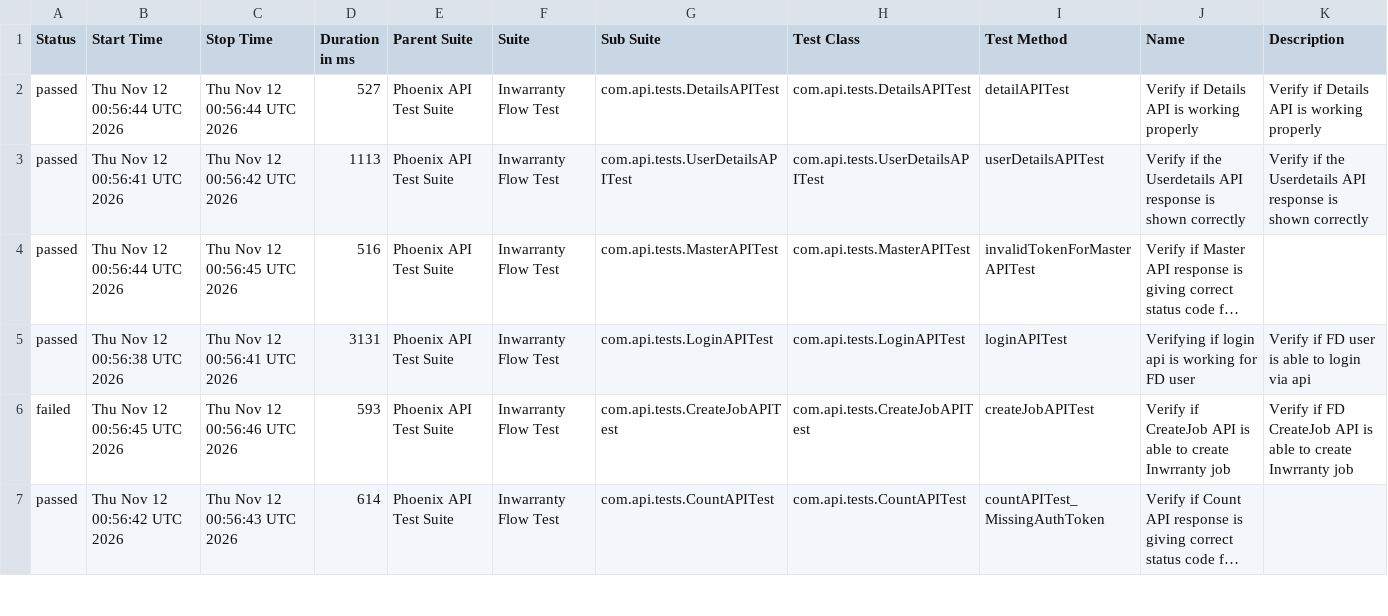
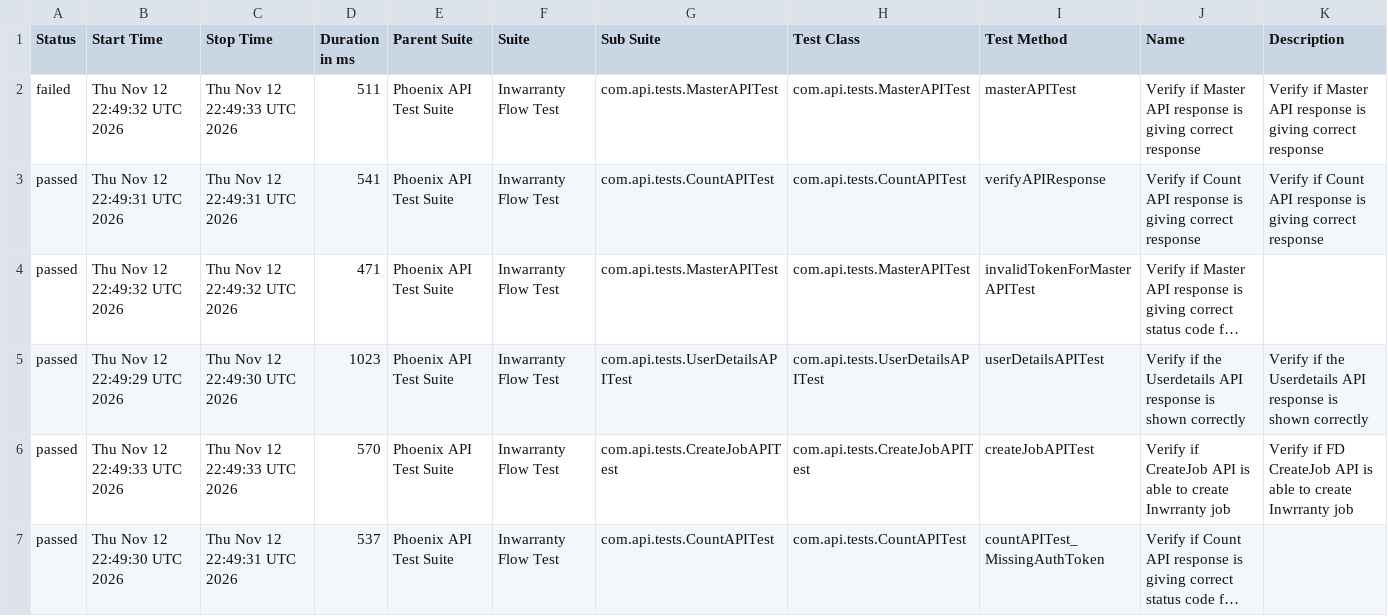
Before and after one commit to rounit/PhoenixTestAutomationFramework, a CSV file: data/suites.csv, drawn as a sheet; only a part is shown; long unchanged cells end in …; removed rows and columns are numbered as before the commit, all else as after; the diff covers the shown part only; the diff names each change by its address in the sheet, - before the commit and + after, or states it on an @@ line.

```diff
--- a/data/suites.csv
+++ b/data/suites.csv
-row 2: passed | Thu Nov 12 00:56:44 UTC 2026 | Thu Nov 12 00:56:44 UTC 2026 | 527 | Phoenix API Test Suite | Inwarranty Flow Test | com.api.tests.DetailsAPITest | com.api.tests.DetailsAPITest | detailAPITest | Verify if Details API is working properly | Verify if Details API is working properly
+row 2: failed | Thu Nov 12 22:49:32 UTC 2026 | Thu Nov 12 22:49:33 UTC 2026 | 511 | Phoenix API Test Suite | Inwarranty Flow Test | com.api.tests.MasterAPITest | com.api.tests.MasterAPITest | masterAPITest | Verify if Master API response is giving correct response | Verify if Master API response is giving correct response
-B3 (Start Time): Thu Nov 12 00:56:41 UTC 2026
+B3 (Start Time): Thu Nov 12 22:49:31 UTC 2026
-C3 (Stop Time): Thu Nov 12 00:56:42 UTC 2026
+C3 (Stop Time): Thu Nov 12 22:49:31 UTC 2026
-D3 (Duration in ms): 1113
+D3 (Duration in ms): 541
-G3 (Sub Suite): com.api.tests.UserDetailsAPITest
+G3 (Sub Suite): com.api.tests.CountAPITest
-H3 (Test Class): com.api.tests.UserDetailsAPITest
+H3 (Test Class): com.api.tests.CountAPITest
-I3 (Test Method): userDetailsAPITest
+I3 (Test Method): verifyAPIResponse
-J3 (Name): Verify if the Userdetails API response is shown correctly
+J3 (Name): Verify if Count API response is giving correct response
-K3 (Description): Verify if the Userdetails API response is shown correctly
+K3 (Description): Verify if Count API response is giving correct response
-B4 (Start Time): Thu Nov 12 00:56:44 UTC 2026
+B4 (Start Time): Thu Nov 12 22:49:32 UTC 2026
-C4 (Stop Time): Thu Nov 12 00:56:45 UTC 2026
+C4 (Stop Time): Thu Nov 12 22:49:32 UTC 2026
-D4 (Duration in ms): 516
+D4 (Duration in ms): 471
-B5 (Start Time): Thu Nov 12 00:56:38 UTC 2026
+B5 (Start Time): Thu Nov 12 22:49:29 UTC 2026
-C5 (Stop Time): Thu Nov 12 00:56:41 UTC 2026
+C5 (Stop Time): Thu Nov 12 22:49:30 UTC 2026
-D5 (Duration in ms): 3131
+D5 (Duration in ms): 1023
-G5 (Sub Suite): com.api.tests.LoginAPITest
+G5 (Sub Suite): com.api.tests.UserDetailsAPITest
-H5 (Test Class): com.api.tests.LoginAPITest
+H5 (Test Class): com.api.tests.UserDetailsAPITest
-I5 (Test Method): loginAPITest
+I5 (Test Method): userDetailsAPITest
-J5 (Name): Verifying if login api is working for FD user
+J5 (Name): Verify if the Userdetails API response is shown correctly
-K5 (Description): Verify if FD user is able to login via api
+K5 (Description): Verify if the Userdetails API response is shown correctly
-A6 (Status): failed
+A6 (Status): passed
-B6 (Start Time): Thu Nov 12 00:56:45 UTC 2026
+B6 (Start Time): Thu Nov 12 22:49:33 UTC 2026
-C6 (Stop Time): Thu Nov 12 00:56:46 UTC 2026
+C6 (Stop Time): Thu Nov 12 22:49:33 UTC 2026
-D6 (Duration in ms): 593
+D6 (Duration in ms): 570
-B7 (Start Time): Thu Nov 12 00:56:42 UTC 2026
+B7 (Start Time): Thu Nov 12 22:49:30 UTC 2026
-C7 (Stop Time): Thu Nov 12 00:56:43 UTC 2026
+C7 (Stop Time): Thu Nov 12 22:49:31 UTC 2026
-D7 (Duration in ms): 614
+D7 (Duration in ms): 537
```
Also changed, not shown: 1 added row, 1 removed row and 8 edited cells elsewhere in this file, data/behaviors.csv, 58 other files.
